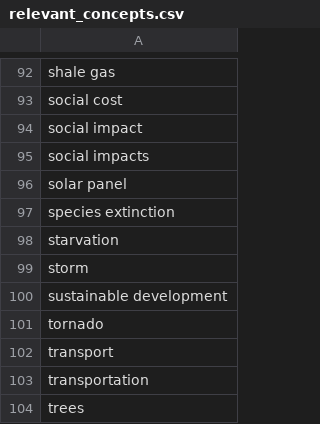
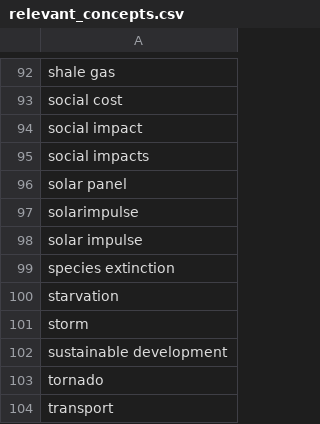
Before and after one commit to randomizedai/tweetstorm, a CSV file: data/relevant_concepts.csv, drawn as a sheet; only a part is shown, gaps mark what is left out; the shorter side is filled out with more unchanged rows; the diff names each change by its address in the sheet, - before the commit and + after, or states it on an @@ line.

```diff
--- a/data/relevant_concepts.csv
+++ b/data/relevant_concepts.csv
+row 97: solarimpulse
+row 98: solar impulse
```
Also changed, not shown: 1 other file.
